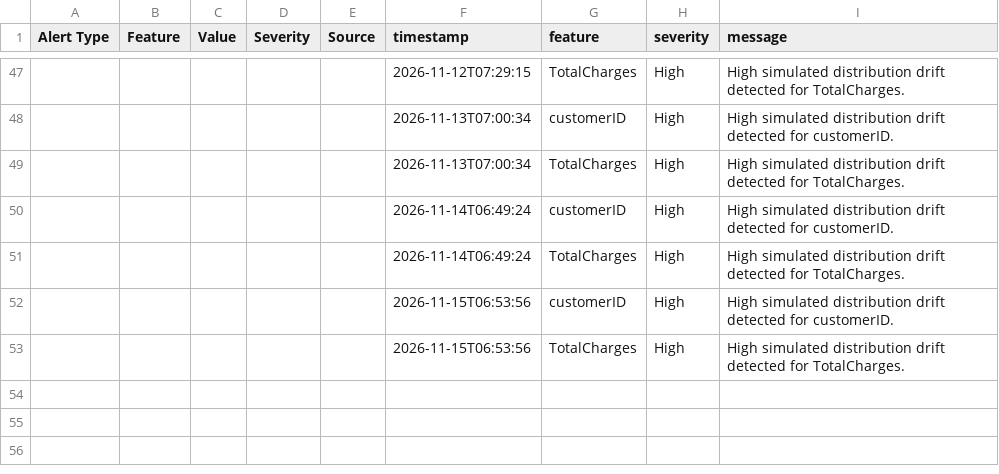
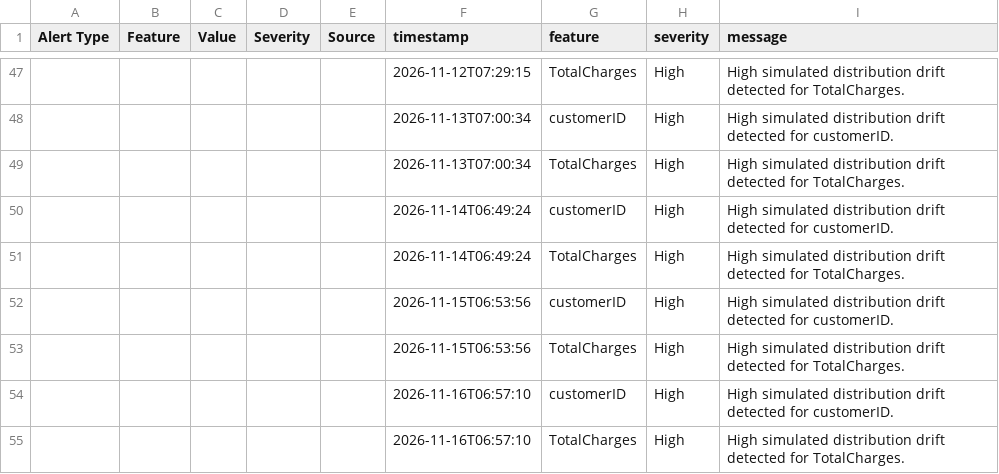
Before and after one commit to vmewara/ModelGuard, a CSV file: modelguard_alerts.csv, drawn as a sheet; only a part is shown, gaps mark what is left out; the diff names each change by its address in the sheet, - before the commit and + after, or states it on an @@ line.

```diff
--- a/modelguard_alerts.csv
+++ b/modelguard_alerts.csv
+row 54:  |  |  |  |  | 2026-11-16T06:57:10 | customerID | High | High simulated distribution drift detected for customerID.
+row 55:  |  |  |  |  | 2026-11-16T06:57:10 | TotalCharges | High | High simulated distribution drift detected for TotalCharges.
```
Also changed, not shown: data/simulated_current.csv, modelguard_data_quality_report.csv, 5 other files.
